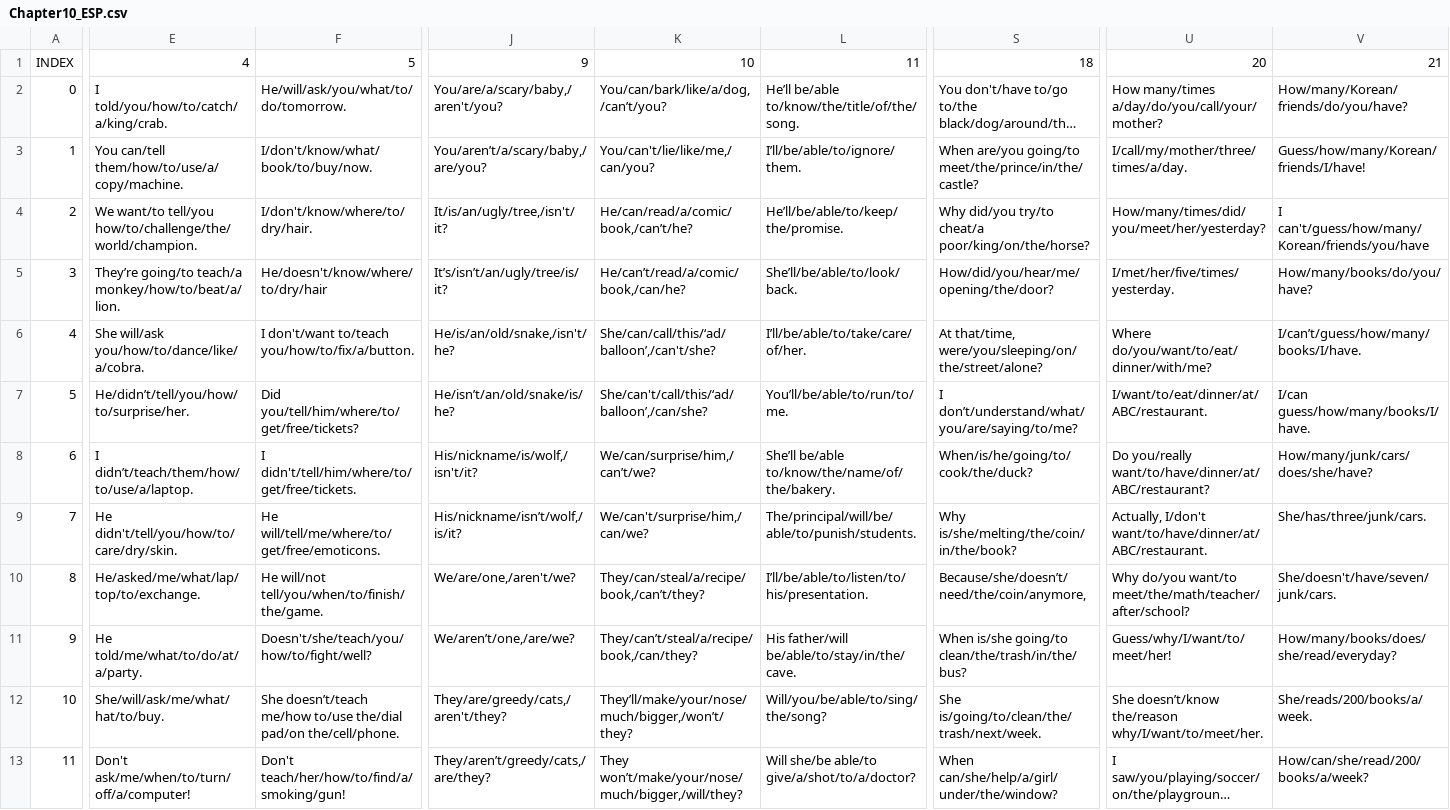
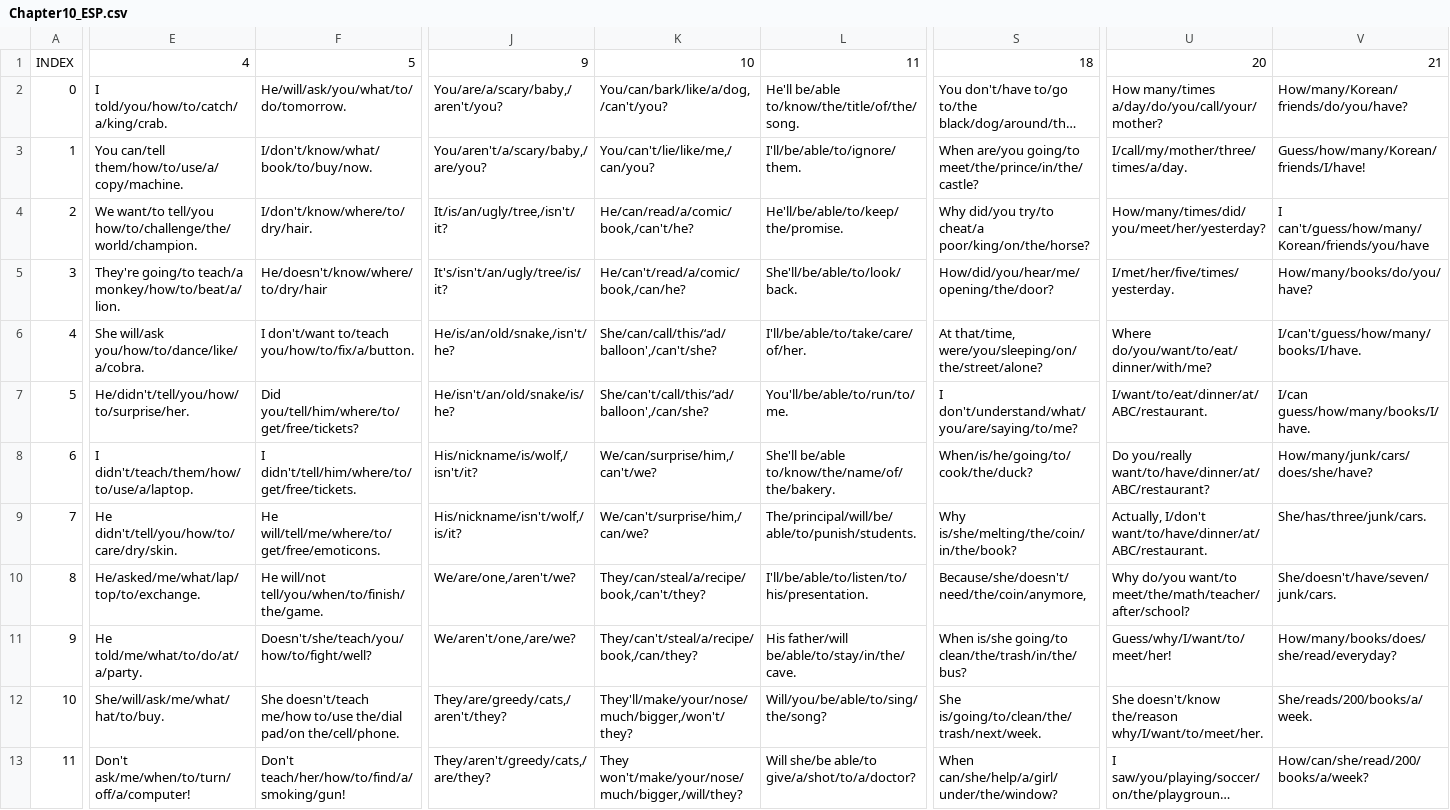
Before and after one commit to ReYoungSung/English_Game, a CSV file: Assets/Resources/Chapter10_ESP.csv, drawn as a sheet; only a part is shown, gaps mark what is left out; long unchanged cells end in …; the diff covers the shown part only; the diff names each change by its address in the sheet, - before the commit and + after, or states it on an @@ line.

```diff
--- a/Assets/Resources/Chapter10_ESP.csv
+++ b/Assets/Resources/Chapter10_ESP.csv
-K2: You/can/bark/like/a/dog,/can’t/you?
+K2: You/can/bark/like/a/dog,/can't/you?
-L2: He’ll be/able to/know/the/title/of/the/song.
+L2: He'll be/able to/know/the/title/of/the/song.
-J3: You/aren’t/a/scary/baby,/are/you?
+J3: You/aren't/a/scary/baby,/are/you?
-L3: I’ll/be/able/to/ignore/them.
+L3: I'll/be/able/to/ignore/them.
-K4: He/can/read/a/comic/book,/can’t/he?
+K4: He/can/read/a/comic/book,/can't/he?
-L4: He’ll/be/able/to/keep/the/promise.
+L4: He'll/be/able/to/keep/the/promise.
-E5: They’re going/to teach/a…
+E5: They're going/to teach/a…
-J5: It’s/isn’t/an/ugly/tree/is/it?
+J5: It's/isn't/an/ugly/tree/is/it?
-K5: He/can’t/read/a/comic/book,/can/he?
+K5: He/can't/read/a/comic/book,/can/he?
-L5: She’ll/be/able/to/look/back.
+L5: She'll/be/able/to/look/back.
-K6: She/can/call/this/‘ad/balloon’,/can't/she?
+K6: She/can/call/this/‘ad/balloon',/can't/she?
-L6: I’ll/be/able/to/take/care/of/her.
+L6: I'll/be/able/to/take/care/of/her.
-V6: I/can’t/guess/how/many/books/I/have.
+V6: I/can't/guess/how/many/books/I/have.
-E7: He/didn’t/tell/you/how/to/surprise/her.
+E7: He/didn't/tell/you/how/to/surprise/her.
-J7: He/isn’t/an/old/snake/is/he?
+J7: He/isn't/an/old/snake/is/he?
-K7: She/can't/call/this/‘ad/balloon’,/can/she?
+K7: She/can't/call/this/‘ad/balloon',/can/she?
-L7: You’ll/be/able/to/run/to/me.
+L7: You'll/be/able/to/run/to/me.
-S7: I don’t/understand/what/you/are/saying/to/me?
+S7: I don't/understand/what/you/are/saying/to/me?
-E8: I didn’t/teach/them/how/to/use/a/laptop.
+E8: I didn't/teach/them/how/to/use/a/laptop.
-K8: We/can/surprise/him,/can’t/we?
+K8: We/can/surprise/him,/can't/we?
-L8: She’ll be/able to/know/the/name/of/the/bakery.
+L8: She'll be/able to/know/the/name/of/the/bakery.
-J9: His/nickname/isn’t/wolf,/is/it?
+J9: His/nickname/isn't/wolf,/is/it?
-K10: They/can/steal/a/recipe/book,/can’t/they?
+K10: They/can/steal/a/recipe/book,/can't/they?
-L10: I’ll/be/able/to/listen/to/his/presentation.
+L10: I'll/be/able/to/listen/to/his/presentation.
-S10: Because/she/doesn’t/need/the/coin/anymore,
+S10: Because/she/doesn't/need/the/coin/anymore,
-J11: We/aren’t/one,/are/we?
+J11: We/aren't/one,/are/we?
-K11: They/can’t/steal/a/recipe/book,/can/they?
+K11: They/can't/steal/a/recipe/book,/can/they?
-F12: She doesn’t/teach me/how to/use…
+F12: She doesn't/teach me/how to/use…
-K12: They’ll/make/your/nose/much/bigger,/won’t/they?
+K12: They'll/make/your/nose/much/bigger,/won't/they?
-U12: She doesn’t/know the/reason why/I/want/to/meet/her.
+U12: She doesn't/know the/reason why/I/want/to/meet/her.
-J13: They/aren’t/greedy/cats,/are/they?
+J13: They/aren't/greedy/cats,/are/they?
-K13: They won’t/make/your/nose/much/bigger,/will/they?
+K13: They won't/make/your/nose/much/bigger,/will/they?
```
Also changed, not shown: 39 edited cells elsewhere in this file, Assets/Resources/Chapter12_ESP.csv, Assets/Resources/Chapter1_ESP.csv, 9 other files.
